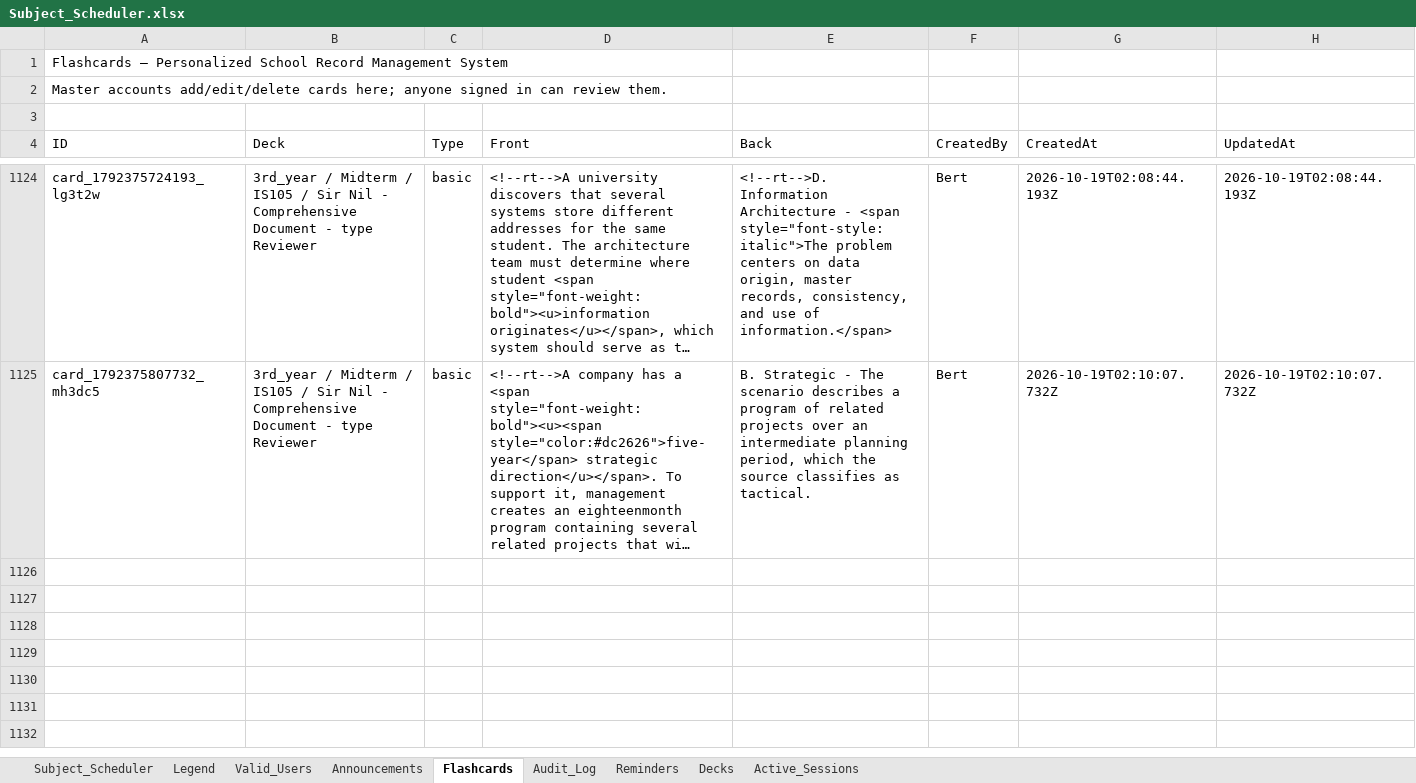
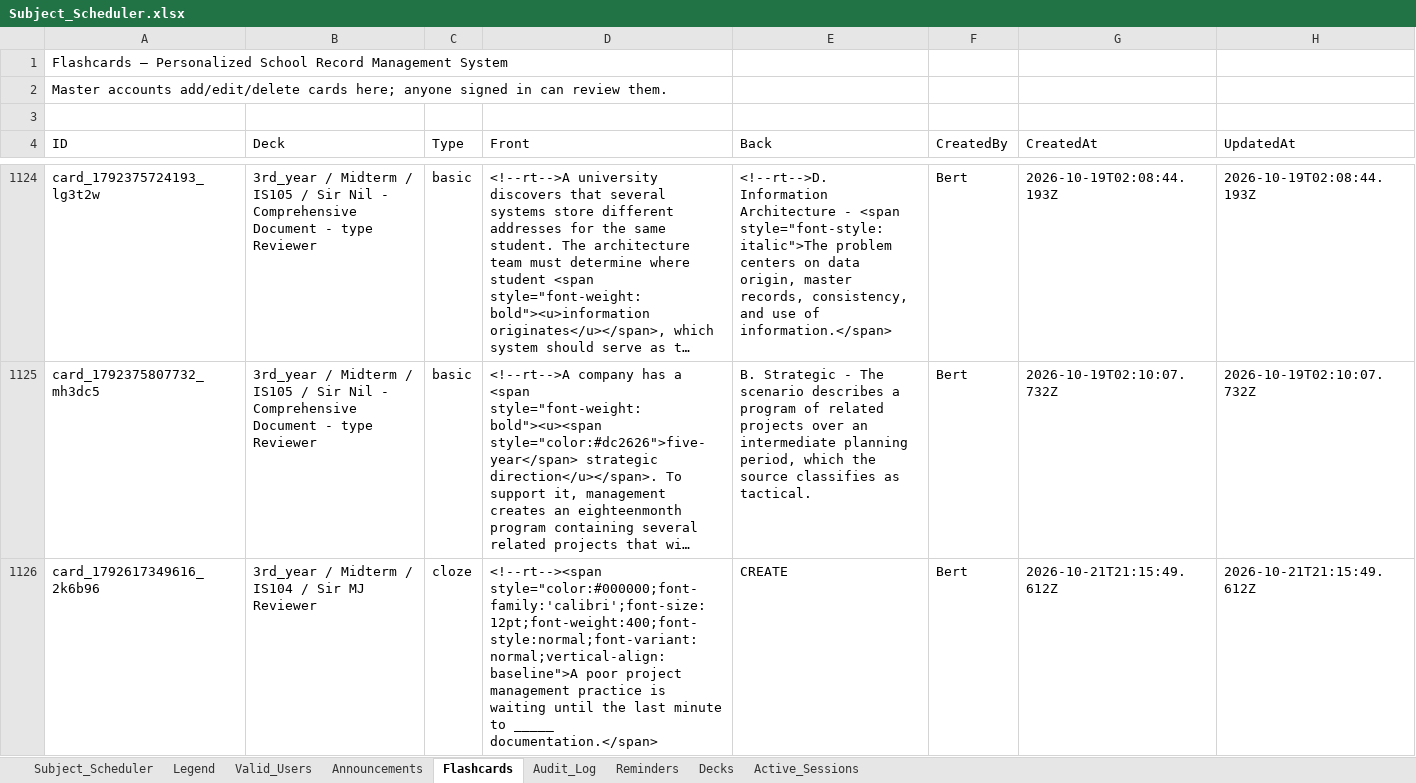
Before and after one commit to fielalbert2026/school-record-management-system, an Excel workbook: Subject_Scheduler.xlsx, sheet Flashcards, drawn as a sheet; only a part is shown, gaps mark what is left out; long unchanged cells end in …; values as stored, in another font and other column widths than the file's, no borders; the diff names each change by its address in the sheet, - before the commit and + after, or states it on an @@ line.

Commit message:
Flashcards: Add Flashcard — by Bert

```diff
--- a/Subject_Scheduler.xlsx (sheet Flashcards)
+++ b/Subject_Scheduler.xlsx (sheet Flashcards)
+row 1126: card_1792617349616_2k6b96 | 3rd_year / Midterm / IS104 / Sir MJ Reviewer | cloze | <!--rt--><span style="color:#000000;font-family:'calibri';font-size:12pt;font-weight:400;font-style:normal;font-variant:normal;vertical-align:baseline">A poor project management practice is waiting until the last minute to _____ documentation.</span> | CREATE | Bert | 2026-10-21T21:15:49.612Z | 2026-10-21T21:15:49.612Z
```
Also changed, not shown: sheet Audit_Log.
